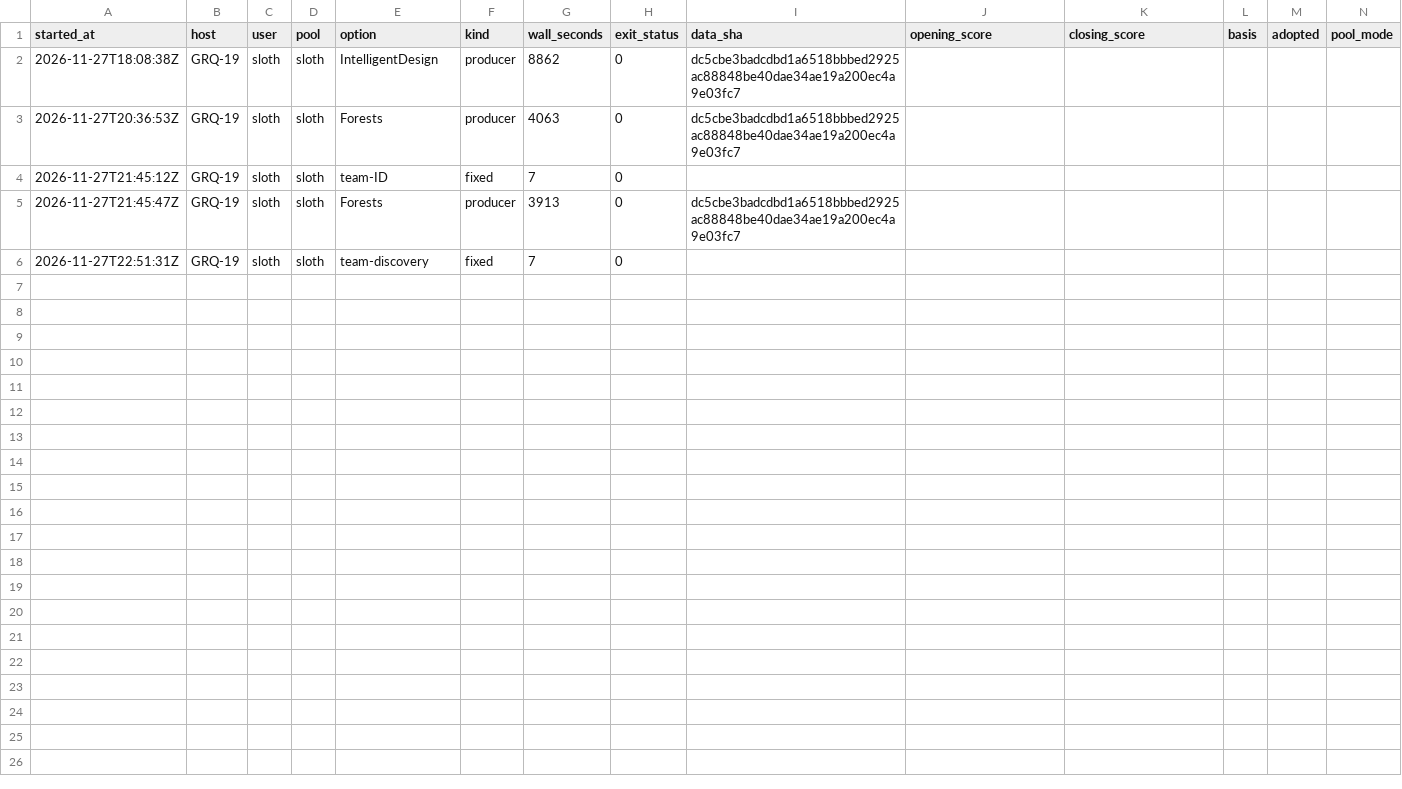
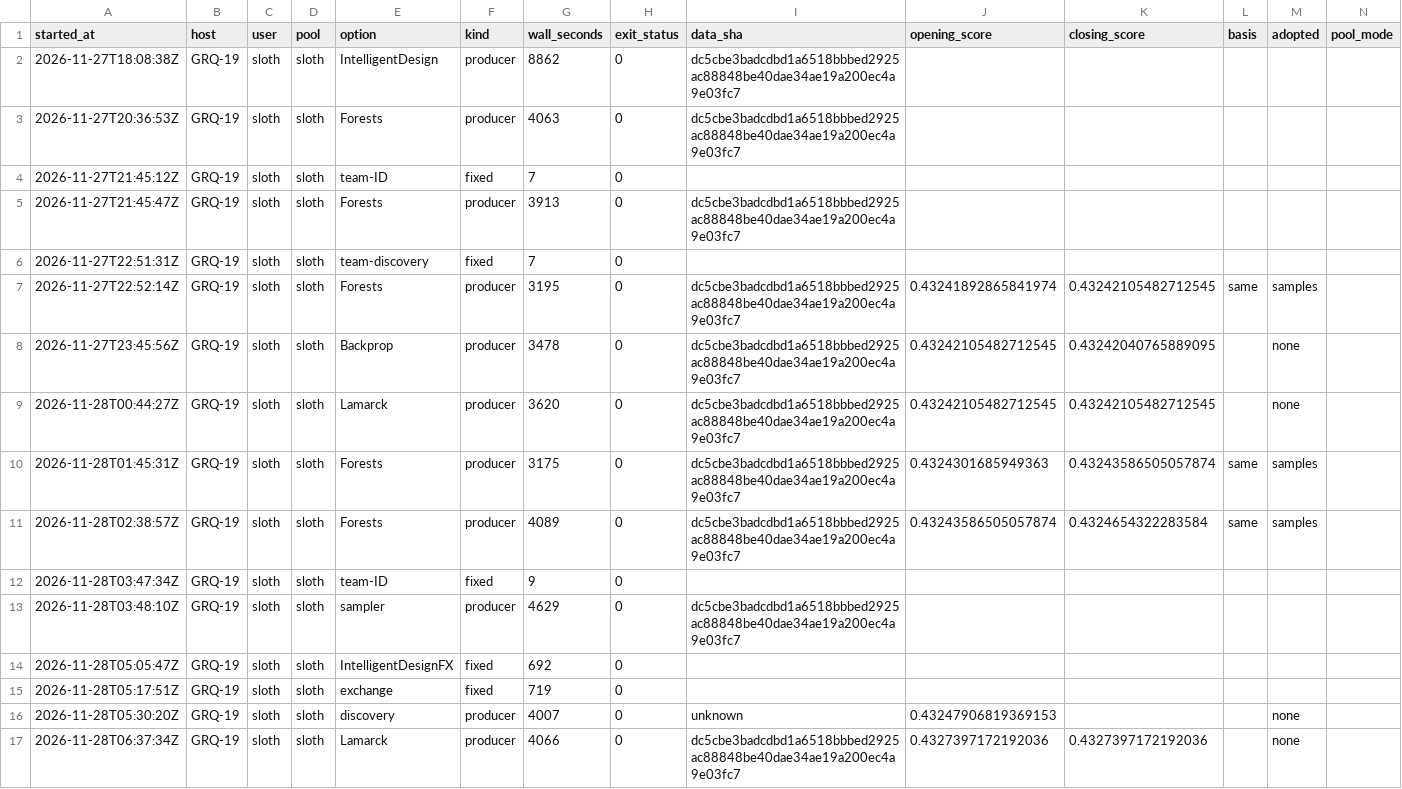
Before and after one commit to stSoftwareAU/GRQ-health, a CSV file: docs/producer-runs/GRQ-19-sloth.csv, drawn as a sheet.

Commit message:
Run ledger: GRQ-19-sloth (16 rows, trailing 35 days)

```diff
--- a/docs/producer-runs/GRQ-19-sloth.csv
+++ b/docs/producer-runs/GRQ-19-sloth.csv
@@ -6 +6,12 @@ started_at,host,user,pool,option,kind,wall_seconds,exit_status,data_sha,opening_
 2026-11-27T22:51:31Z,GRQ-19,sloth,sloth,team-discovery,fixed,7,0,,,,,,
+2026-11-27T22:52:14Z,GRQ-19,sloth,sloth,Forests,producer,3195,0,dc5cbe3badcdbd1a6518bbbed2925ac88848be40dae34ae19a200ec4a9e03fc7,0.43241892865841974,0.43242105482712545,same,samples,
+2026-11-27T23:45:56Z,GRQ-19,sloth,sloth,Backprop,producer,3478,0,dc5cbe3badcdbd1a6518bbbed2925ac88848be40dae34ae19a200ec4a9e03fc7,0.43242105482712545,0.43242040765889095,,none,
+2026-11-28T00:44:27Z,GRQ-19,sloth,sloth,Lamarck,producer,3620,0,dc5cbe3badcdbd1a6518bbbed2925ac88848be40dae34ae19a200ec4a9e03fc7,0.43242105482712545,0.43242105482712545,,none,
+2026-11-28T01:45:31Z,GRQ-19,sloth,sloth,Forests,producer,3175,0,dc5cbe3badcdbd1a6518bbbed2925ac88848be40dae34ae19a200ec4a9e03fc7,0.4324301685949363,0.43243586505057874,same,samples,
+2026-11-28T02:38:57Z,GRQ-19,sloth,sloth,Forests,producer,4089,0,dc5cbe3badcdbd1a6518bbbed2925ac88848be40dae34ae19a200ec4a9e03fc7,0.43243586505057874,0.4324654322283584,same,samples,
+2026-11-28T03:47:34Z,GRQ-19,sloth,sloth,team-ID,fixed,9,0,,,,,,
+2026-11-28T03:48:10Z,GRQ-19,sloth,sloth,sampler,producer,4629,0,dc5cbe3badcdbd1a6518bbbed2925ac88848be40dae34ae19a200ec4a9e03fc7,,,,,
+2026-11-28T05:05:47Z,GRQ-19,sloth,sloth,IntelligentDesignFX,fixed,692,0,,,,,,
+2026-11-28T05:17:51Z,GRQ-19,sloth,sloth,exchange,fixed,719,0,,,,,,
+2026-11-28T05:30:20Z,GRQ-19,sloth,sloth,discovery,producer,4007,0,unknown,0.43247906819369153,,,none,
+2026-11-28T06:37:34Z,GRQ-19,sloth,sloth,Lamarck,producer,4066,0,dc5cbe3badcdbd1a6518bbbed2925ac88848be40dae34ae19a200ec4a9e03fc7,0.4327397172192036,0.4327397172192036,,none,
```
